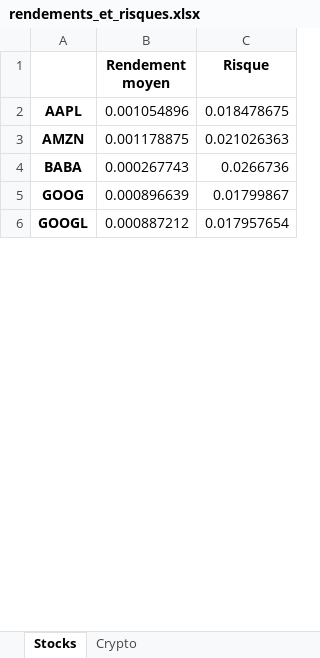
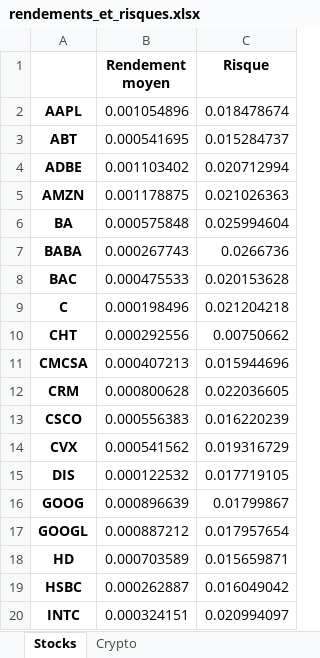
Before and after one commit to Finance-data-analytics/Financial-Data-Analytics, an Excel workbook: rendements_et_risques.xlsx, sheet Stocks, drawn as a sheet; only a part is shown; values as stored, in another font and other column widths than the file's, no borders; the diff covers the shown part only; the diff names each change by its address in the sheet, - before the commit and + after, or states it on an @@ line.

```diff
--- a/rendements_et_risques.xlsx (sheet Stocks)
+++ b/rendements_et_risques.xlsx (sheet Stocks)
-C2 (Risque): 0.018478675
+C2 (Risque): 0.018478674
+row 3: ABT | 0.000541695 | 0.015284737
+row 4: ADBE | 0.001103402 | 0.020712994
+row 6: BA | 0.000575848 | 0.025994604
+row 8: BAC | 0.000475533 | 0.020153628
+row 9: C | 0.000198496 | 0.021204218
+row 10: CHT | 0.000292556 | 0.00750662
+row 11: CMCSA | 0.000407213 | 0.015944696
+row 12: CRM | 0.000800628 | 0.022036605
+row 13: CSCO | 0.000556383 | 0.016220239
+row 14: CVX | 0.000541562 | 0.019316729
+row 15: DIS | 0.000122532 | 0.017719105
+row 18: HD | 0.000703589 | 0.015659871
+row 19: HSBC | 0.000262887 | 0.016049042
+row 20: INTC | 0.000324151 | 0.020994097
```
Also changed, not shown: 26 added rows and 6 edited cells elsewhere in this sheet, cryptos_market_cap.xlsx, 1 other file.
